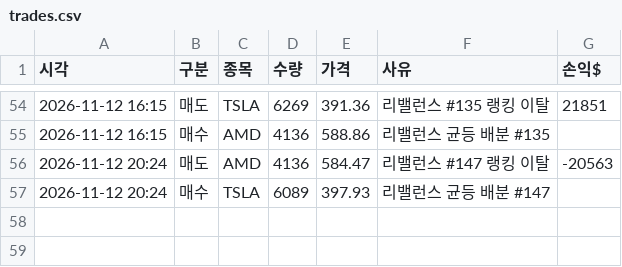
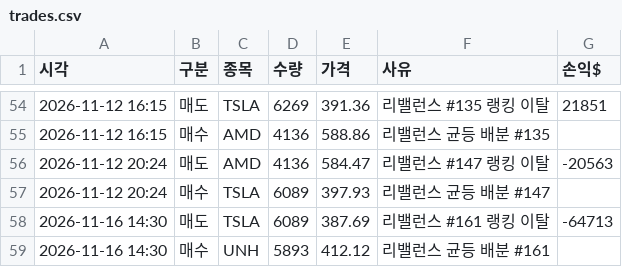
Before and after one commit to Sooinr/TTC, a CSV file: work/trades.csv, drawn as a sheet; only a part is shown, gaps mark what is left out.

```diff
--- a/work/trades.csv
+++ b/work/trades.csv
@@ -57 +57,3 @@
 2026-11-12 20:24,매수,TSLA,6089,397.93,리밸런스 균등 배분 #147,
+2026-11-16 14:30,매도,TSLA,6089,387.69,리밸런스 #161 랭킹 이탈,-64713
+2026-11-16 14:30,매수,UNH,5893,412.12,리밸런스 균등 배분 #161,
```
Also changed, not shown: 3 other files.
